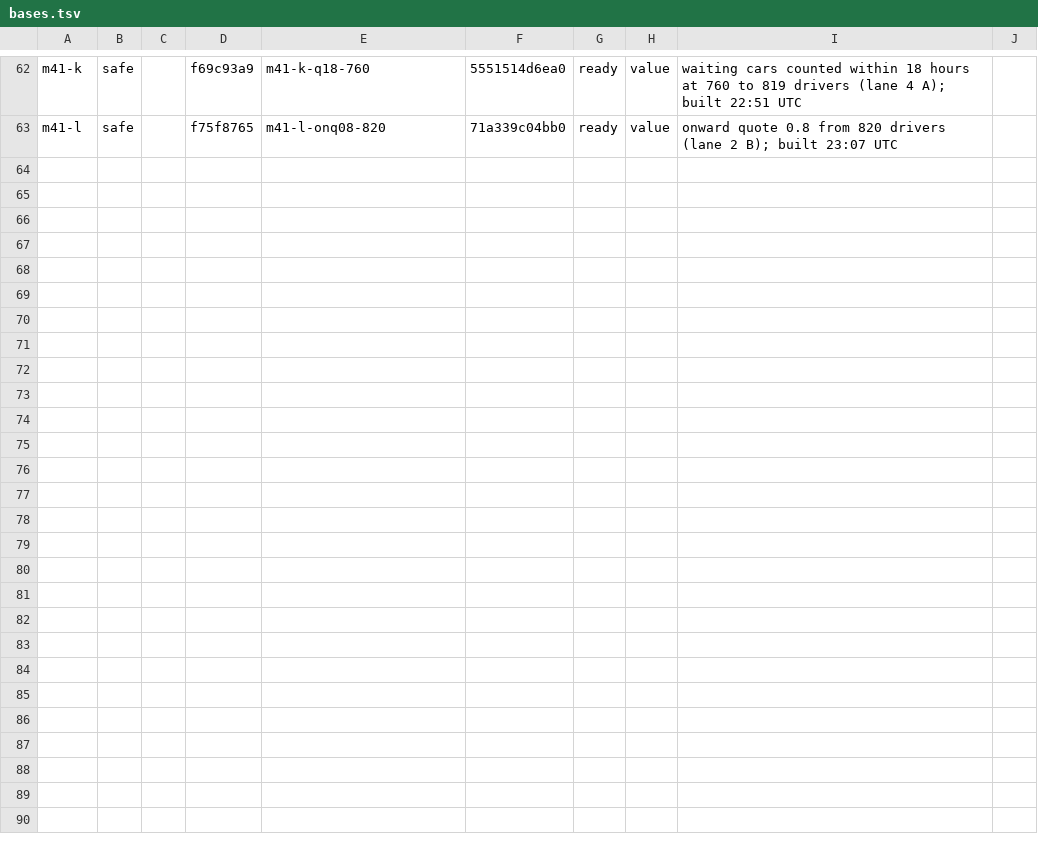
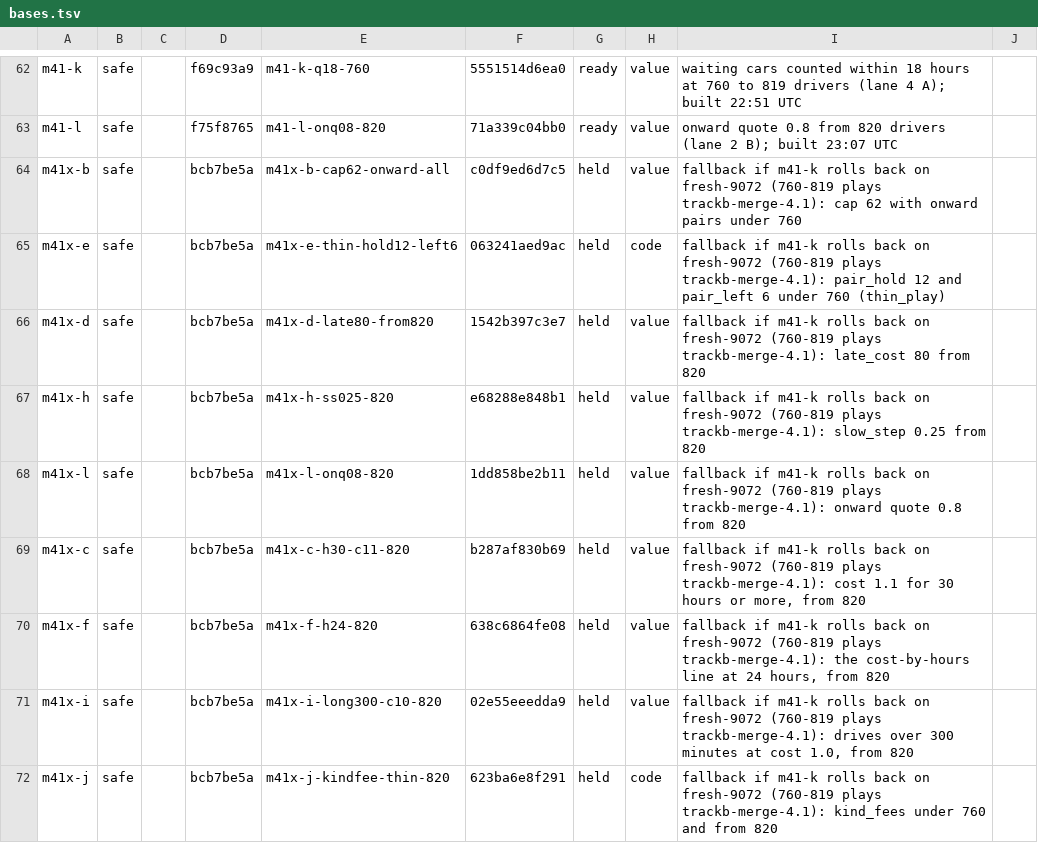
Before and after one commit to KatalystSoftware/junction-2026, a TSV file: spread/scratch/bases.tsv, drawn as a sheet; only a part is shown, gaps mark what is left out; the diff names each change by its address in the sheet, - before the commit and + after, or states it on an @@ line.

Commit message:
chore(spread): bases.tsv: fallback rows m41x held for fresh-9072
Amp-Thread-ID: (a team document)
Co-authored-by: Kalle Ahlström <kalle.ahlstrom@iki.fi>

```diff
--- a/spread/scratch/bases.tsv
+++ b/spread/scratch/bases.tsv
+row 64: m41x-b | safe |  | bcb7be5a | m41x-b-cap62-onward-all | c0df9ed6d7c5 | held | value | fallback if m41-k rolls back on fresh-9072 (760-819 plays trackb-merge-4.1): cap 62 with onward pairs under 760
+row 65: m41x-e | safe |  | bcb7be5a | m41x-e-thin-hold12-left6 | 063241aed9ac | held | code | fallback if m41-k rolls back on fresh-9072 (760-819 plays trackb-merge-4.1): pair_hold 12 and pair_left 6 under 760 (thin_play)
+row 66: m41x-d | safe |  | bcb7be5a | m41x-d-late80-from820 | 1542b397c3e7 | held | value | fallback if m41-k rolls back on fresh-9072 (760-819 plays trackb-merge-4.1): late_cost 80 from 820
+row 67: m41x-h | safe |  | bcb7be5a | m41x-h-ss025-820 | e68288e848b1 | held | value | fallback if m41-k rolls back on fresh-9072 (760-819 plays trackb-merge-4.1): slow_step 0.25 from 820
+row 68: m41x-l | safe |  | bcb7be5a | m41x-l-onq08-820 | 1dd858be2b11 | held | value | fallback if m41-k rolls back on fresh-9072 (760-819 plays trackb-merge-4.1): onward quote 0.8 from 820
+row 69: m41x-c | safe |  | bcb7be5a | m41x-c-h30-c11-820 | b287af830b69 | held | value | fallback if m41-k rolls back on fresh-9072 (760-819 plays trackb-merge-4.1): cost 1.1 for 30 hours or more, from 820
+row 70: m41x-f | safe |  | bcb7be5a | m41x-f-h24-820 | 638c6864fe08 | held | value | fallback if m41-k rolls back on fresh-9072 (760-819 plays trackb-merge-4.1): the cost-by-hours line at 24 hours, from 820
+row 71: m41x-i | safe |  | bcb7be5a | m41x-i-long300-c10-820 | 02e55eeedda9 | held | value | fallback if m41-k rolls back on fresh-9072 (760-819 plays trackb-merge-4.1): drives over 300 minutes at cost 1.0, from 820
+row 72: m41x-j | safe |  | bcb7be5a | m41x-j-kindfee-thin-820 | 623ba6e8f291 | held | code | fallback if m41-k rolls back on fresh-9072 (760-819 plays trackb-merge-4.1): kind_fees under 760 and from 820
```
